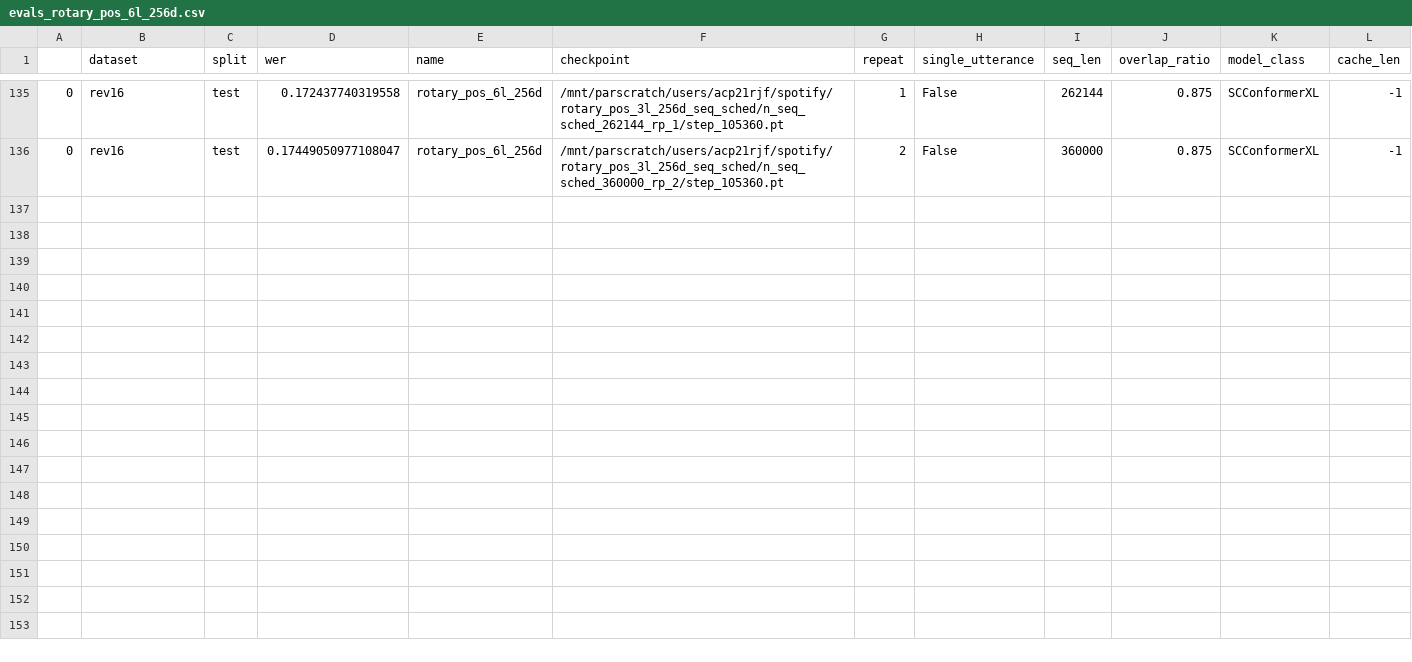
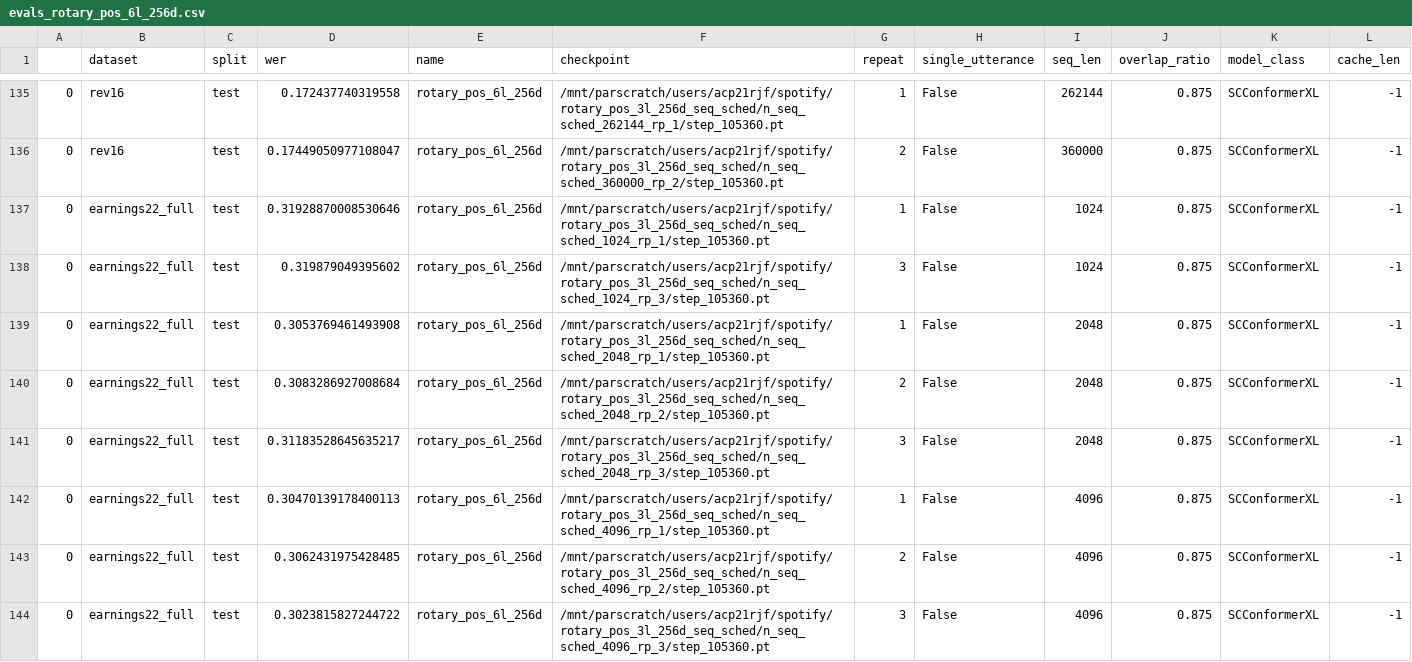
Before and after one commit to robflynnyh/long-context-asr, a CSV file: eval/results/evals_rotary_pos_6l_256d.csv, drawn as a sheet; only a part is shown, gaps mark what is left out; the diff names each change by its address in the sheet, - before the commit and + after, or states it on an @@ line.

```diff
--- a/eval/results/evals_rotary_pos_6l_256d.csv
+++ b/eval/results/evals_rotary_pos_6l_256d.csv
+row 137: 0 | earnings22_full | test | 0.31928870008530646 | rotary_pos_6l_256d | /mnt/parscratch/users/acp21rjf/spotify/rotary_pos_3l_256d_seq_sched/n_seq_sched_1024_rp_1/step_105360.pt | 1 | False | 1024 | 0.875 | SCConformerXL | -1
+row 138: 0 | earnings22_full | test | 0.319879049395602 | rotary_pos_6l_256d | /mnt/parscratch/users/acp21rjf/spotify/rotary_pos_3l_256d_seq_sched/n_seq_sched_1024_rp_3/step_105360.pt | 3 | False | 1024 | 0.875 | SCConformerXL | -1
+row 139: 0 | earnings22_full | test | 0.3053769461493908 | rotary_pos_6l_256d | /mnt/parscratch/users/acp21rjf/spotify/rotary_pos_3l_256d_seq_sched/n_seq_sched_2048_rp_1/step_105360.pt | 1 | False | 2048 | 0.875 | SCConformerXL | -1
+row 140: 0 | earnings22_full | test | 0.3083286927008684 | rotary_pos_6l_256d | /mnt/parscratch/users/acp21rjf/spotify/rotary_pos_3l_256d_seq_sched/n_seq_sched_2048_rp_2/step_105360.pt | 2 | False | 2048 | 0.875 | SCConformerXL | -1
+row 141: 0 | earnings22_full | test | 0.31183528645635217 | rotary_pos_6l_256d | /mnt/parscratch/users/acp21rjf/spotify/rotary_pos_3l_256d_seq_sched/n_seq_sched_2048_rp_3/step_105360.pt | 3 | False | 2048 | 0.875 | SCConformerXL | -1
+row 142: 0 | earnings22_full | test | 0.30470139178400113 | rotary_pos_6l_256d | /mnt/parscratch/users/acp21rjf/spotify/rotary_pos_3l_256d_seq_sched/n_seq_sched_4096_rp_1/step_105360.pt | 1 | False | 4096 | 0.875 | SCConformerXL | -1
+row 143: 0 | earnings22_full | test | 0.3062431975428485 | rotary_pos_6l_256d | /mnt/parscratch/users/acp21rjf/spotify/rotary_pos_3l_256d_seq_sched/n_seq_sched_4096_rp_2/step_105360.pt | 2 | False | 4096 | 0.875 | SCConformerXL | -1
+row 144: 0 | earnings22_full | test | 0.3023815827244722 | rotary_pos_6l_256d | /mnt/parscratch/users/acp21rjf/spotify/rotary_pos_3l_256d_seq_sched/n_seq_sched_4096_rp_3/step_105360.pt | 3 | False | 4096 | 0.875 | SCConformerXL | -1
```
Also changed, not shown: eval/results/evals_fourier_pos.csv, eval/results/evals_no_rotary.csv, 39 other files.
